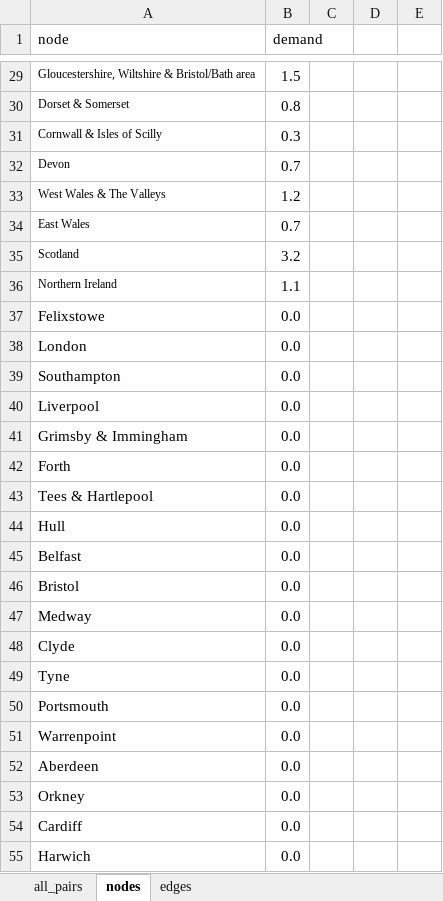
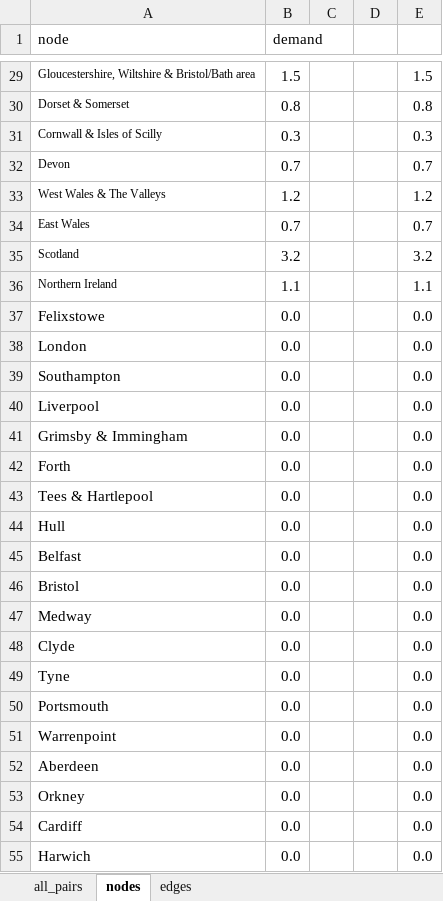
Before and after one commit to georgis8581/Dissertation, an Excel workbook: Data.xlsx, sheet nodes, drawn as a sheet; only a part is shown, gaps mark what is left out; values as stored, in another font and other column widths than the file's, no borders; the diff covers the shown part only; the diff names each change by its address in the sheet, - before the commit and + after, or states it on an @@ line.

```diff
--- a/Data.xlsx (sheet nodes)
+++ b/Data.xlsx (sheet nodes)
-E29: (empty)
+E29: 1.5
-E30: (empty)
+E30: 0.8
-E31: (empty)
+E31: 0.3
-E32: (empty)
+E32: 0.7
-E33: (empty)
+E33: 1.2
-E34: (empty)
+E34: 0.7
-E35: (empty)
+E35: 3.2
-E36: (empty)
+E36: 1.1
-E37:E55: (empty)
+E37:E55: 0.0
```
Also changed, not shown: 30 edited cells elsewhere in this sheet, formulas that keep their value, 2 other files.
